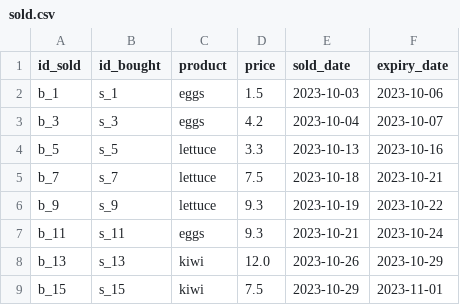
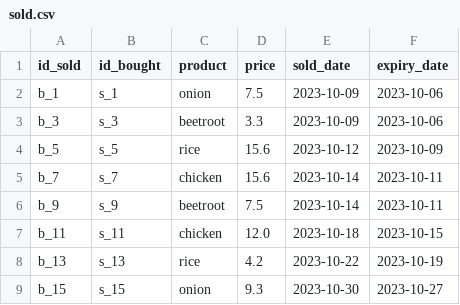
Before and after one commit to davidjfk/016_Superpy, a CSV file: data_pytest_create_boughtcsv_and_soldcsv_for_pytestcases_here/sold.csv, drawn as a sheet; only a part is shown; the diff covers the shown part only.

```diff
--- a/data_pytest_create_boughtcsv_and_soldcsv_for_pytestcases_here/sold.csv
+++ b/data_pytest_create_boughtcsv_and_soldcsv_for_pytestcases_here/sold.csv
@@ -1,9 +1,9 @@
 id_sold,id_bought,product,price,sold_date,expiry_date
-b_1,s_1,eggs,1.5,2023-10-03,2023-10-06
-b_3,s_3,eggs,4.2,2023-10-04,2023-10-07
-b_5,s_5,lettuce,3.3,2023-10-13,2023-10-16
-b_7,s_7,lettuce,7.5,2023-10-18,2023-10-21
-b_9,s_9,lettuce,9.3,2023-10-19,2023-10-22
-b_11,s_11,eggs,9.3,2023-10-21,2023-10-24
-b_13,s_13,kiwi,12.0,2023-10-26,2023-10-29
-b_15,s_15,kiwi,7.5,2023-10-29,2023-11-01
+b_1,s_1,onion,7.5,2023-10-09,2023-10-06
+b_3,s_3,beetroot,3.3,2023-10-09,2023-10-06
+b_5,s_5,rice,15.6,2023-10-12,2023-10-09
+b_7,s_7,chicken,15.6,2023-10-14,2023-10-11
+b_9,s_9,beetroot,7.5,2023-10-14,2023-10-11
+b_11,s_11,chicken,12.0,2023-10-18,2023-10-15
+b_13,s_13,rice,4.2,2023-10-22,2023-10-19
+b_15,s_15,onion,9.3,2023-10-30,2023-10-27
```
Also changed, not shown: 22 edited cells elsewhere in this file, data_pytest_create_boughtcsv_and_soldcsv_for_pytestcases_here/bought.csv, data_used_in_superpy/bought.csv, 6 other files.
